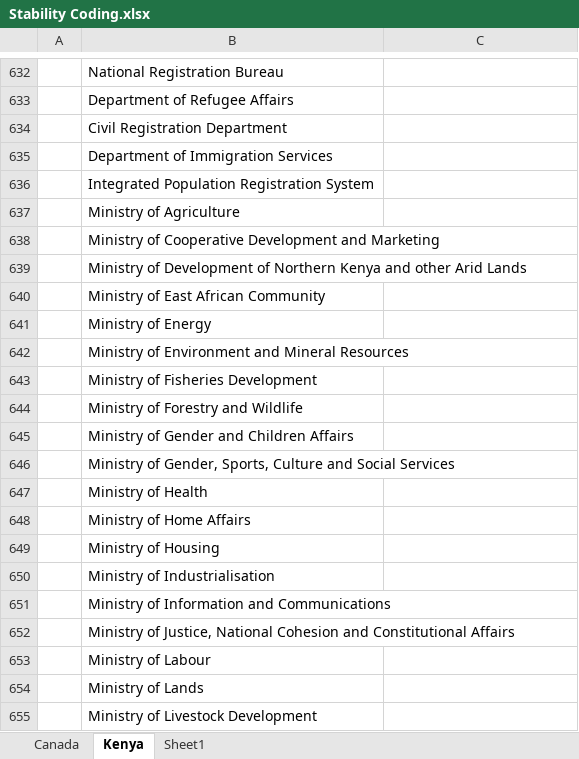
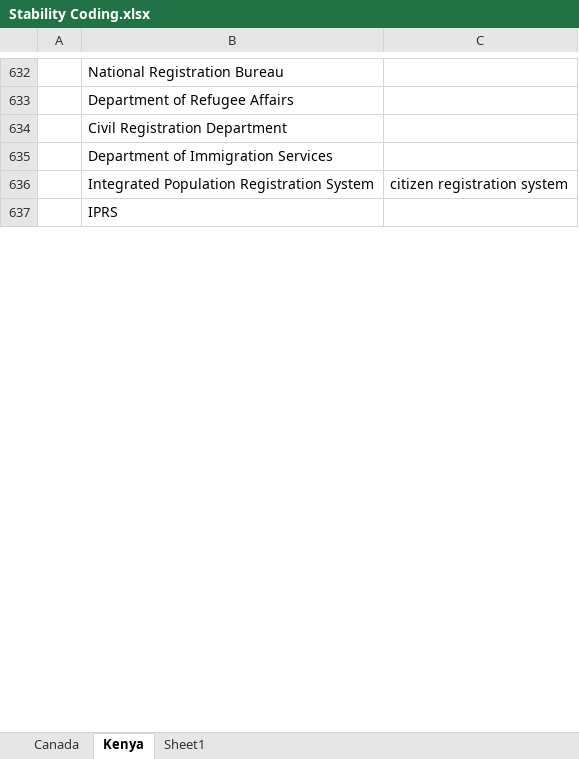
Before and after one commit to eospangler/StabilityProject2014, an Excel workbook: Stability Coding.xlsx, sheet Kenya, drawn as a sheet; only a part is shown, gaps mark what is left out; values as stored, in another font and other column widths than the file's, no borders; removed rows and columns are numbered as before the commit, all else as after; the diff covers the shown part only; the diff names each change by its address in the sheet, - before the commit and + after, or states it on an @@ line.

Commit message:
Terms for the Kenyan government have been uploaded.

```diff
--- a/Stability Coding.xlsx (sheet Kenya)
+++ b/Stability Coding.xlsx (sheet Kenya)
-C636: (empty)
+C636: citizen registration system
-B637: Ministry of Agriculture
+B637: IPRS
-row 638:  | Ministry of Cooperative Development and Marketing
-row 639:  | Ministry of Development of Northern Kenya and other Arid Lands
-row 640:  | Ministry of East African Community
-row 641:  | Ministry of Energy
-row 642:  | Ministry of Environment and Mineral Resources
-row 643:  | Ministry of Fisheries Development
-row 644:  | Ministry of Forestry and Wildlife
-row 645:  | Ministry of Gender and Children Affairs
-row 646:  | Ministry of Gender, Sports, Culture and Social Services
@@ row 647 moved to row 823: Ministry of Health @@
-row 648:  | Ministry of Home Affairs
-row 649:  | Ministry of Housing
-row 650:  | Ministry of Industrialisation
-row 651:  | Ministry of Information and Communications
-row 652:  | Ministry of Justice, National Cohesion and Constitutional Affairs
-row 653:  | Ministry of Labour
-row 654:  | Ministry of Lands
-row 655:  | Ministry of Livestock Development
```
Also changed, not shown: 250 added rows, 24 removed rows, 9 edited cells and cell formats elsewhere in this sheet, sheet Sheet1, sheet Canada.
